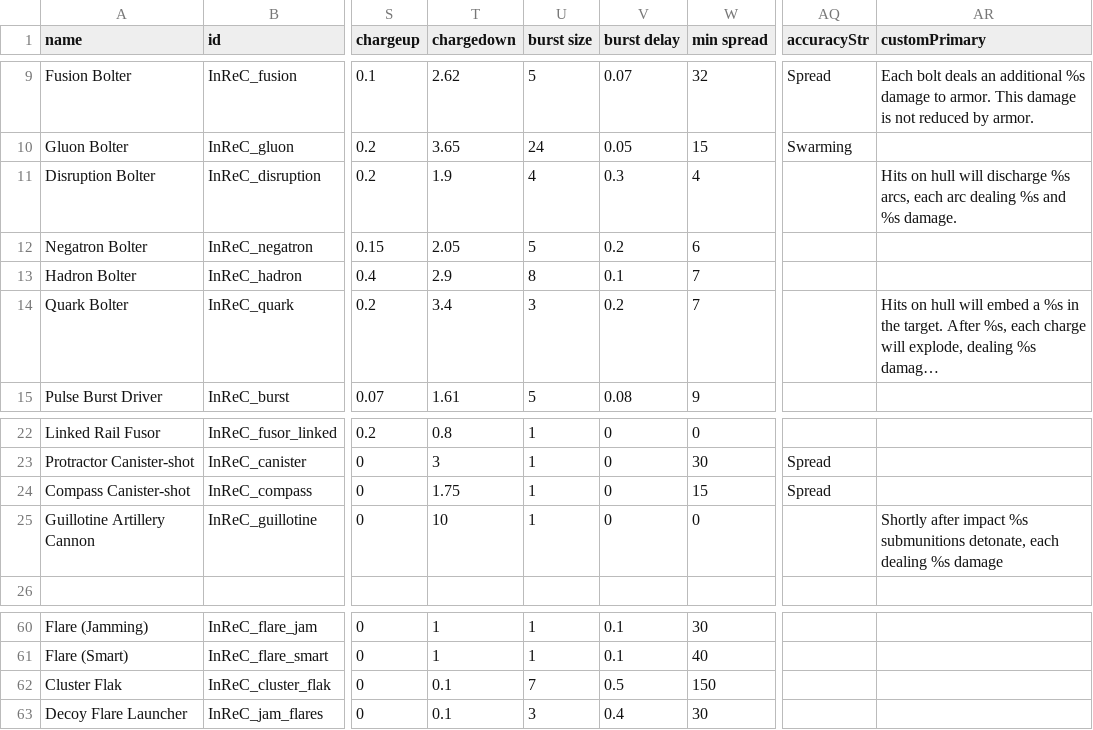
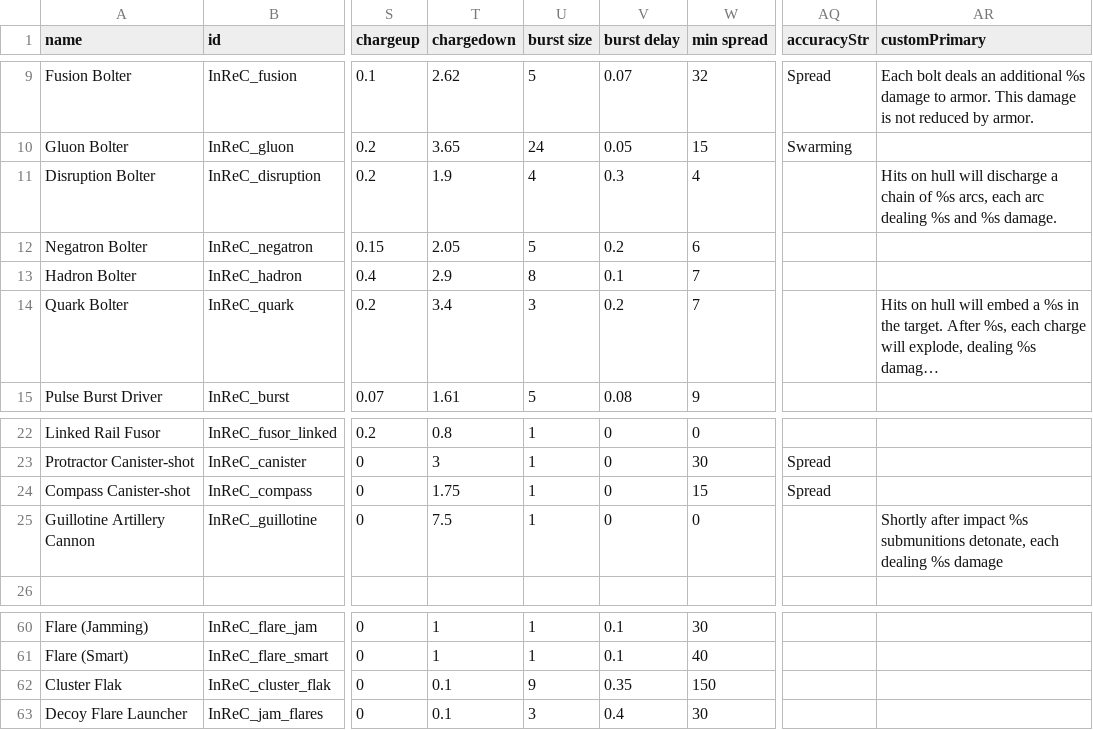
Before and after one commit to Bare-Poles/InReC, a CSV file: data/weapons/weapon_data.csv, drawn as a sheet; only a part is shown, gaps mark what is left out; long unchanged cells end in …; the diff names each change by its address in the sheet, - before the commit and + after, or states it on an @@ line.

```diff
--- a/data/weapons/weapon_data.csv
+++ b/data/weapons/weapon_data.csv
-AR11 (customPrimary): …will discharge %s arcs,…
+AR11 (customPrimary): …will discharge a chain of %s arcs,…
-T25 (chargedown): 10
+T25 (chargedown): 7.5
-U62 (burst size): 7
+U62 (burst size): 9
-V62 (burst delay): 0.5
+V62 (burst delay): 0.35
```
Also changed, not shown: data/strings/descriptions.csv, 20 other files.
